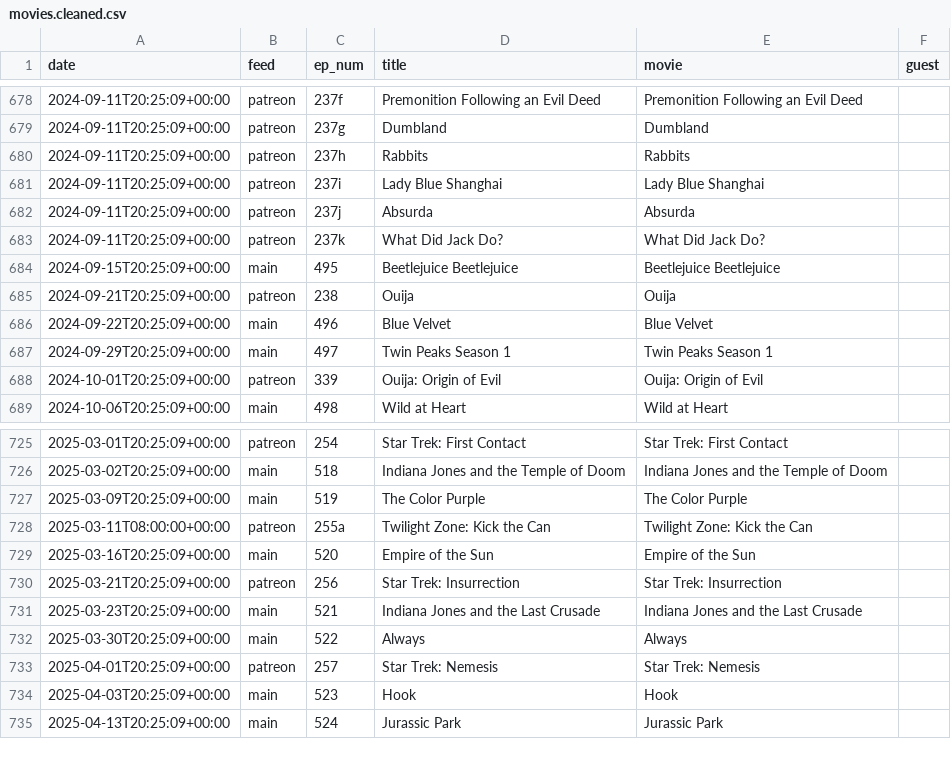
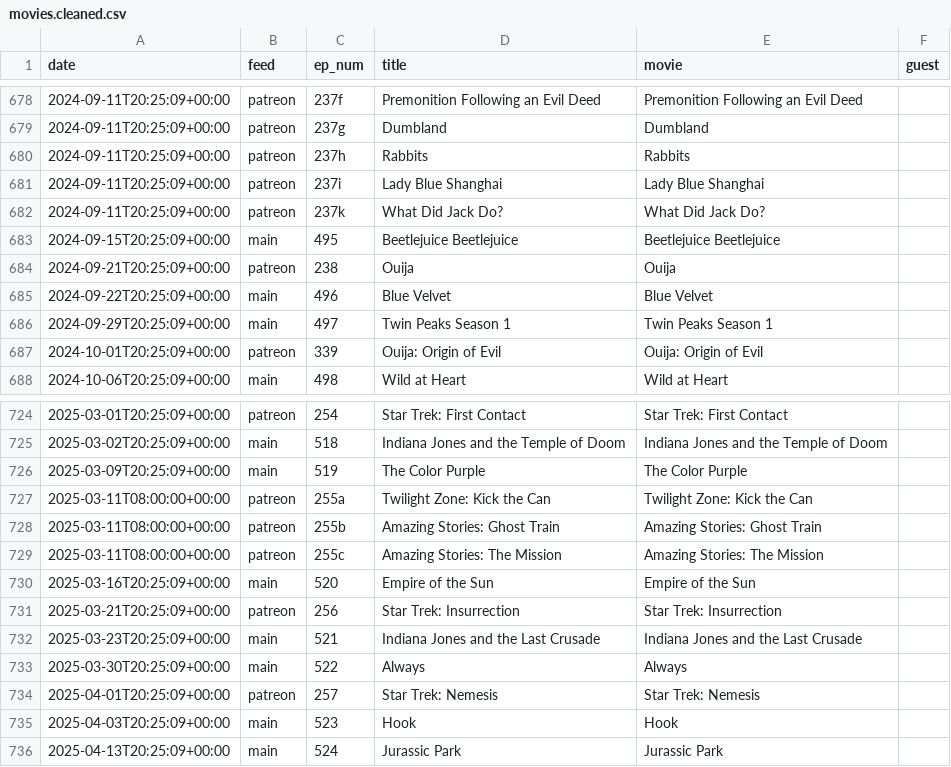
Before and after one commit to mark-jb/blankcheck, a CSV file: movies.cleaned.csv, drawn as a sheet; only a part is shown, gaps mark what is left out; removed rows and columns are numbered as before the commit, all else as after; the diff names each change by its address in the sheet, - before the commit and + after, or states it on an @@ line.

```diff
--- a/movies.cleaned.csv
+++ b/movies.cleaned.csv
-row 682: 2024-09-11T20:25:09+00:00 | patreon | 237j | Absurda | Absurda
+row 728: 2025-03-11T08:00:00+00:00 | patreon | 255b | Amazing Stories: Ghost Train | Amazing Stories: Ghost Train
+row 729: 2025-03-11T08:00:00+00:00 | patreon | 255c | Amazing Stories: The Mission | Amazing Stories: The Mission
```
Also changed, not shown: movies.with.ids.csv, 3 other files.
